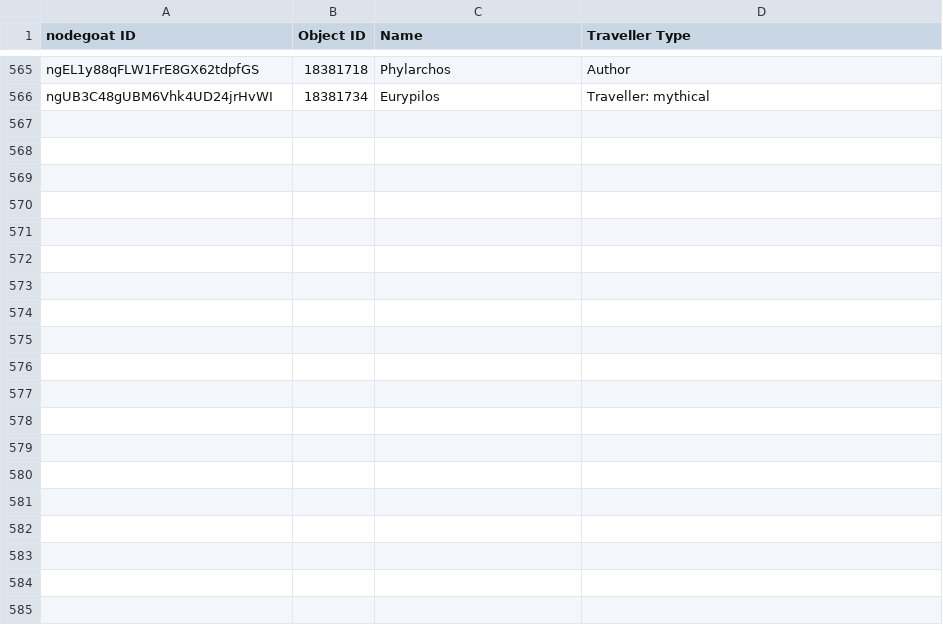
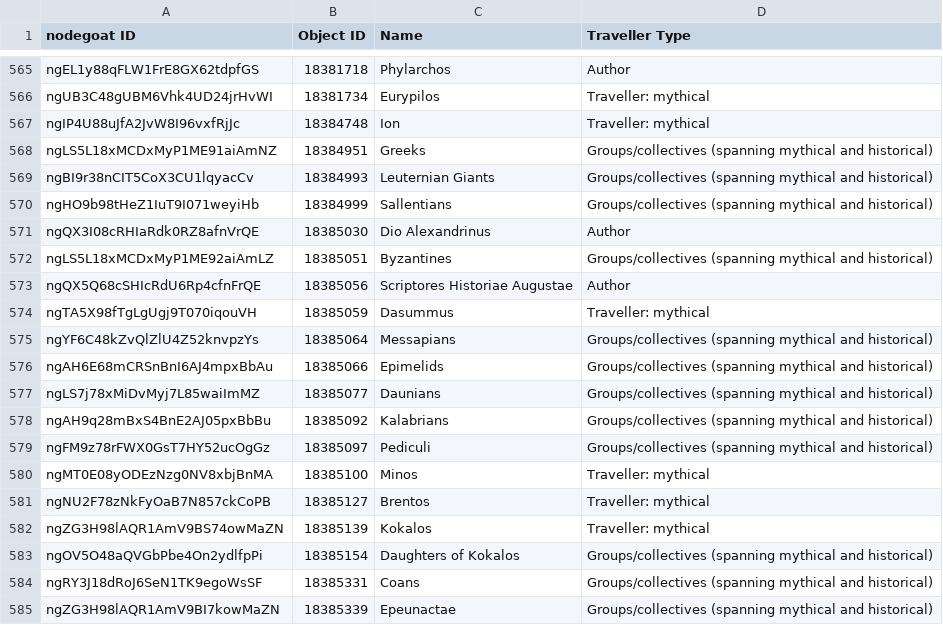
Before and after one commit to pyzmark/migmag, a CSV file: agents.csv, drawn as a sheet; only a part is shown, gaps mark what is left out.

```diff
--- a/agents.csv
+++ b/agents.csv
@@ -566 +566,20 @@ ngEL1y88qFLW1FrE8GX62tdpfGS,18381718,Phylarchos,Author
 ngUB3C48gUBM6Vhk4UD24jrHvWI,18381734,Eurypilos,Traveller: mythical
+ngIP4U88uJfA2JvW8I96vxfRjJc,18384748,Ion,Traveller: mythical
+ngLS5L18xMCDxMyP1ME91aiAmNZ,18384951,Greeks,Groups/collectives (spanning mythical and historical)
+ngBI9r38nCIT5CoX3CU1lqyacCv,18384993,Leuternian Giants,Groups/collectives (spanning mythical and historical)
+ngHO9b98tHeZ1IuT9I071weyiHb,18384999,Sallentians,Groups/collectives (spanning mythical and historical)
+ngQX3I08cRHIaRdk0RZ8afnVrQE,18385030,Dio Alexandrinus,Author
+ngLS5L18xMCDxMyP1ME92aiAmLZ,18385051,Byzantines,Groups/collectives (spanning mythical and historical)
+ngQX5Q68cSHIcRdU6Rp4cfnFrQE,18385056,Scriptores Historiae Augustae,Author
+ngTA5X98fTgLgUgj9T070iqouVH,18385059,Dasummus,Traveller: mythical
+ngYF6C48kZvQlZlU4Z52knvpzYs,18385064,Messapians,Groups/collectives (spanning mythical and historical)
+ngAH6E68mCRSnBnI6AJ4mpxBbAu,18385066,Epimelids,Groups/collectives (spanning mythical and historical)
+ngLS7j78xMiDvMyj7L85waiImMZ,18385077,Daunians,Groups/collectives (spanning mythical and historical)
+ngAH9q28mBxS4BnE2AJ05pxBbBu,18385092,Kalabrians,Groups/collectives (spanning mythical and historical)
+ngFM9z78rFWX0GsT7HY52ucOgGz,18385097,Pediculi,Groups/collectives (spanning mythical and historical)
+ngMT0E08yODEzNzg0NV8xbjBnMA,18385100,Minos,Traveller: mythical
+ngNU2F78zNkFyOaB7N857ckCoPB,18385127,Brentos,Traveller: mythical
+ngZG3H98lAQR1AmV9BS74owMaZN,18385139,Kokalos,Traveller: mythical
+ngOV5O48aQVGbPbe4On2ydlfpPi,18385154,Daughters of Kokalos,Groups/collectives (spanning mythical and historical)
+ngRY3J18dRoJ6SeN1TK9egoWsSF,18385331,Coans,Groups/collectives (spanning mythical and historical)
+ngZG3H98lAQR1AmV9BI7kowMaZN,18385339,Epeunactae,Groups/collectives (spanning mythical and historical)
```
Also changed, not shown: mythjour.csv, textevid.csv, 6 other files.
